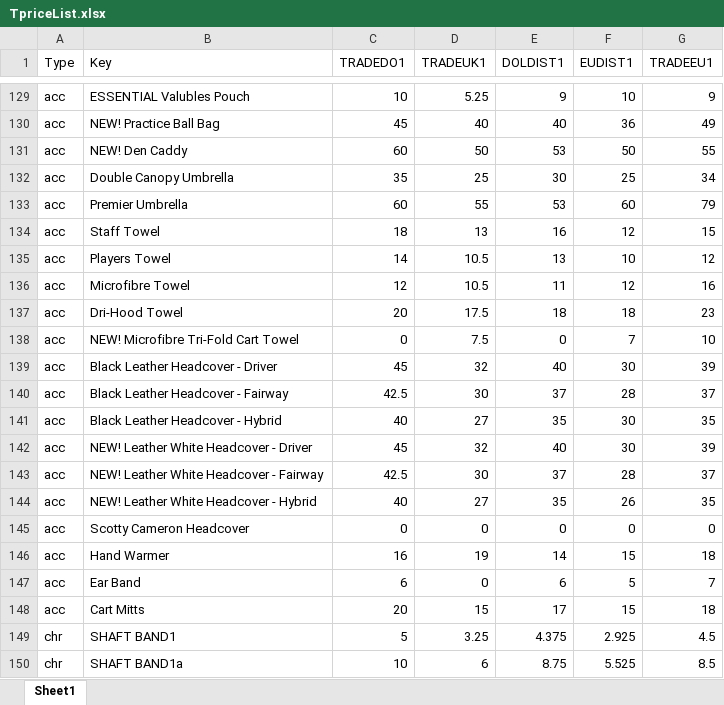
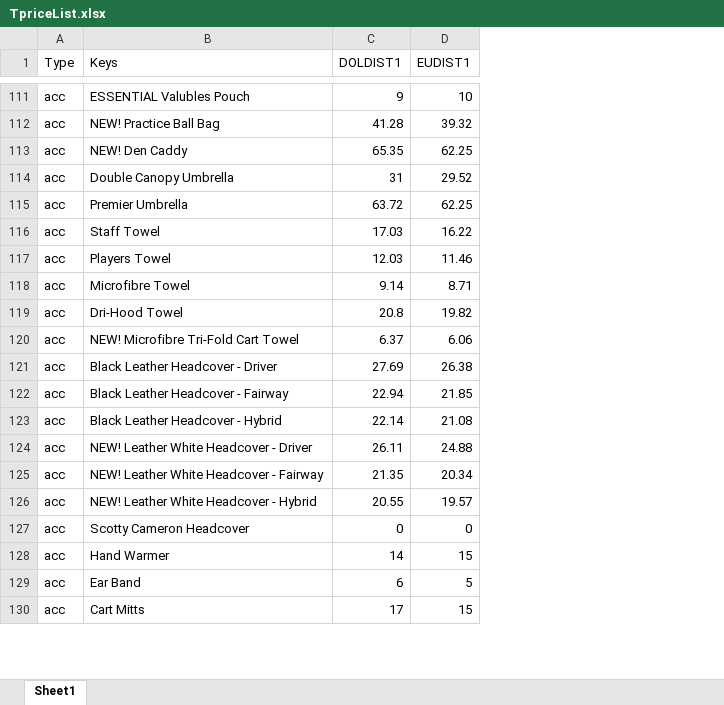
Before and after one commit to pitos007/AcuPrice, an Excel workbook: src/FileContainer/TpriceList.xlsx, sheet Sheet1, drawn as a sheet; only a part is shown, gaps mark what is left out; values as stored, in another font and other column widths than the file's, no borders; removed rows and columns are numbered as before the commit, all else as after; the diff covers the shown part only; the diff names each change by its address in the sheet, - before the commit and + after, or states it on an @@ line.

```diff
--- a/src/FileContainer/TpriceList.xlsx (sheet Sheet1)
+++ b/src/FileContainer/TpriceList.xlsx (sheet Sheet1)
-column C (TRADEDO1), rows 129-148: 10 | 45 | 60 | 35 | 60 | 18 | 14 | 12 | 20 | 0 | 45 | 42.5 | 40 | 45 | 42.5 | 40 | 0 | 16 | 6 | 20
-column D (TRADEUK1), rows 129-148: 5.25 | 40 | 50 | 25 | 55 | 13 | 10.5 | 10.5 | 17.5 | 7.5 | 32 | 30 | 27 | 32 | 30 | 27 | 0 | 19 | 0 | 15
-column G (TRADEEU1), rows 129-148: 9 | 49 | 55 | 34 | 79 | 15 | 12 | 16 | 23 | 10 | 39 | 37 | 35 | 39 | 37 | 35 | 0 | 18 | 7 | 18
-B1: Key
+B1: Keys
-C112 (DOLDIST1): 40
+C112 (DOLDIST1): 41.28
-D112 (EUDIST1): 36
+D112 (EUDIST1): 39.32
-C113 (DOLDIST1): 53
+C113 (DOLDIST1): 65.35
-D113 (EUDIST1): 50
+D113 (EUDIST1): 62.25
-C114 (DOLDIST1): 30
+C114 (DOLDIST1): 31
-D114 (EUDIST1): 25
+D114 (EUDIST1): 29.52
-C115 (DOLDIST1): 53
+C115 (DOLDIST1): 63.72
-D115 (EUDIST1): 60
+D115 (EUDIST1): 62.25
-C116 (DOLDIST1): 16
+C116 (DOLDIST1): 17.03
-D116 (EUDIST1): 12
+D116 (EUDIST1): 16.22
-C117 (DOLDIST1): 13
+C117 (DOLDIST1): 12.03
-D117 (EUDIST1): 10
+D117 (EUDIST1): 11.46
-C118 (DOLDIST1): 11
+C118 (DOLDIST1): 9.14
-D118 (EUDIST1): 12
+D118 (EUDIST1): 8.71
-C119 (DOLDIST1): 18
+C119 (DOLDIST1): 20.8
-D119 (EUDIST1): 18
+D119 (EUDIST1): 19.82
-C120 (DOLDIST1): 0
+C120 (DOLDIST1): 6.37
-D120 (EUDIST1): 7
+D120 (EUDIST1): 6.06
-C121 (DOLDIST1): 40
+C121 (DOLDIST1): 27.69
-D121 (EUDIST1): 30
+D121 (EUDIST1): 26.38
-C122 (DOLDIST1): 37
+C122 (DOLDIST1): 22.94
-D122 (EUDIST1): 28
+D122 (EUDIST1): 21.85
-C123 (DOLDIST1): 35
+C123 (DOLDIST1): 22.14
-D123 (EUDIST1): 30
+D123 (EUDIST1): 21.08
-C124 (DOLDIST1): 40
+C124 (DOLDIST1): 26.11
-D124 (EUDIST1): 30
+D124 (EUDIST1): 24.88
-C125 (DOLDIST1): 37
+C125 (DOLDIST1): 21.35
-D125 (EUDIST1): 28
+D125 (EUDIST1): 20.34
-C126 (DOLDIST1): 35
+C126 (DOLDIST1): 20.55
-D126 (EUDIST1): 26
+D126 (EUDIST1): 19.57
-row 149: chr | SHAFT BAND1 | 5 | 3.25 | 4.375 | 2.925 | 4.5
-row 150: chr | SHAFT BAND1a | 10 | 6 | 8.75 | 5.525 | 8.5
```
Also changed, not shown: 2 added rows, 64 removed rows and 156 edited cells elsewhere in this sheet, src/FileContainer/TPriceMap.xlsx, 12 other files.
